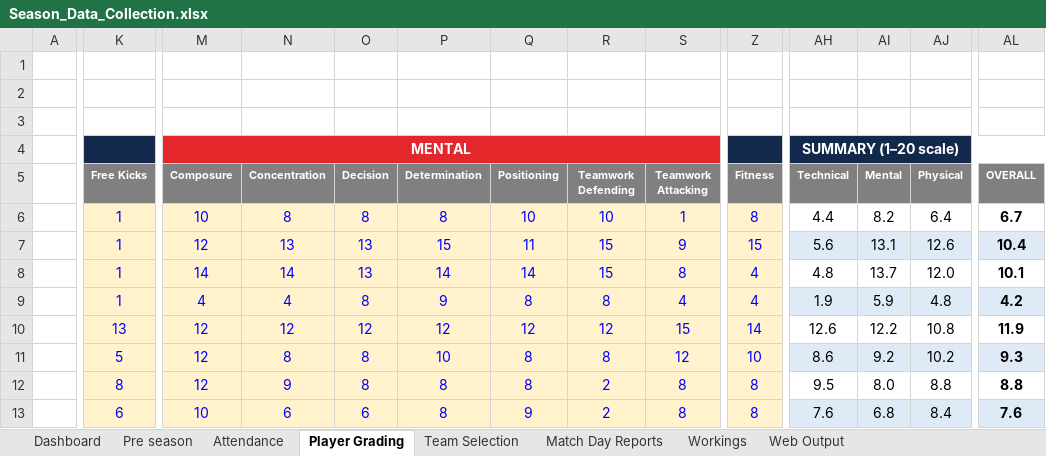
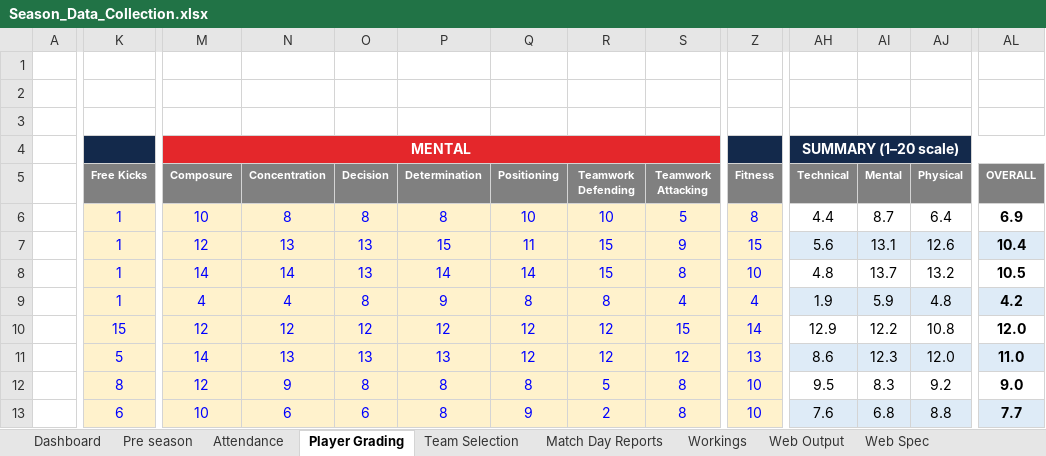
Before and after one commit to HennesisConsulting/Lucan-Girls-Youth-Season-Overview, an Excel workbook: workbook/Season_Data_Collection.xlsx, sheet Player Grading, drawn as a sheet; only a part is shown, gaps mark what is left out; values as stored, in another font and other column widths than the file's, no borders; conditional formats not drawn; the diff covers the shown part only; the diff names each change by its address in the sheet, - before the commit and + after, or states it on an @@ line.

```diff
--- a/workbook/Season_Data_Collection.xlsx (sheet Player Grading)
+++ b/workbook/Season_Data_Collection.xlsx (sheet Player Grading)
+sheet tab: Web Spec
-S6 (Teamwork Attacking): 1
+S6 (Teamwork Attacking): 5
-AI6 (Mental): 8.2
+AI6 (Mental): 8.7
-AL6 (OVERALL): 6.7
+AL6 (OVERALL): 6.9
-Z8 (Fitness): 4
+Z8 (Fitness): 10
-AJ8 (Physical): 12.0
+AJ8 (Physical): 13.2
-AL8 (OVERALL): 10.1
+AL8 (OVERALL): 10.5
-K10 (Free Kicks): 13
+K10 (Free Kicks): 15
-AH10 (Technical): 12.6
+AH10 (Technical): 12.9
-AL10 (OVERALL): 11.9
+AL10 (OVERALL): 12.0
-M11 (Composure): 12
+M11 (Composure): 14
-N11 (Concentration): 8
+N11 (Concentration): 13
-O11 (Decision): 8
+O11 (Decision): 13
-P11 (Determination): 10
+P11 (Determination): 13
-Q11 (Positioning): 8
+Q11 (Positioning): 12
-R11 (Teamwork Defending): 8
+R11 (Teamwork Defending): 12
-Z11 (Fitness): 10
+Z11 (Fitness): 13
-AI11 (Mental): 9.2
+AI11 (Mental): 12.3
-AJ11 (Physical): 10.2
+AJ11 (Physical): 12.0
-AL11 (OVERALL): 9.3
+AL11 (OVERALL): 11.0
-R12 (Teamwork Defending): 2
+R12 (Teamwork Defending): 5
-Z12:Z13 (Fitness): 8
+Z12:Z13 (Fitness): 10
-AI12 (Mental): 8.0
+AI12 (Mental): 8.3
-AJ12 (Physical): 8.8
+AJ12 (Physical): 9.2
-AL12 (OVERALL): 8.8
+AL12 (OVERALL): 9.0
-AJ13 (Physical): 8.4
+AJ13 (Physical): 8.8
-AL13 (OVERALL): 7.6
+AL13 (OVERALL): 7.7
```
Also changed, not shown: 1 added row, 1 removed row and 13 edited cells elsewhere in this sheet, sheet Web Output, sheet Team Selection, sheet Match Day Reports, sheet Dashboard, formulas that keep their value, hidden cells, charts or pictures, 2 other files.
